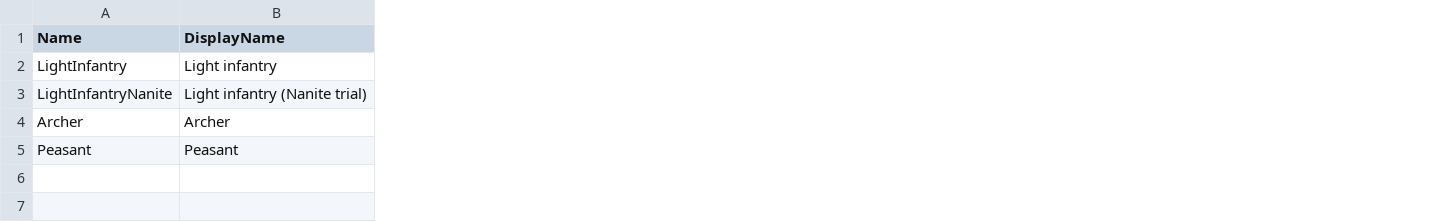
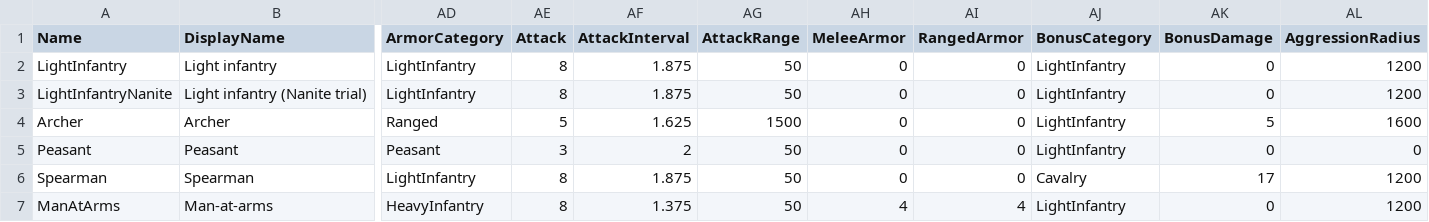
Before and after one commit to esdragor/MyCrusader, a CSV file: Tools/Data/UnitTypes.csv, drawn as a sheet; only a part is shown, gaps mark what is left out; rows hold the shown columns only; the diff names each change by its address in the sheet, - before the commit and + after, or states it on an @@ line.

Commit message:
J7a.1 (data and pure rules of the army): HOLFormationRules - row widths (Peasants: one line up to 5 then ceil(sqrt(2N)); one kind: square ceil(sqrt(N)); several kinds: smallest odd W >= sqrt(N), front rows widened by the remainder), width from the drag, kinds per row by priority (the kind starting in a row in its centre, the ending kind on the wings), places around the middle of the front row, assignment without crossing; the user's 9 drawn scenarios reproduced; combat columns in the unit table (armour category, attack, interval, range, armours, bonus, aggression radius; not read yet), Spearman and ManAtArms rows, Barracks row (military, 3x3 cells, 150 wood, 40 s, produces both, BuildGridSlot 12 = A of the second page); tables remade; tests 69/69 (4 Formation.*, Tables tests extended); plan of J7 reviewed with the user (rank shapes in J7-Q3)

```diff
--- a/Tools/Data/UnitTypes.csv
+++ b/Tools/Data/UnitTypes.csv
+column AD (ArmorCategory), rows 2-5: LightInfantry | LightInfantry | Ranged | Peasant
+column AE (Attack), rows 2-5: 8 | 8 | 5 | 3
+column AF (AttackInterval), rows 2-5: 1.875 | 1.875 | 1.625 | 2
+column AG (AttackRange), rows 2-5: 50 | 50 | 1500 | 50
+column AH (MeleeArmor), rows 2-5: all 0
+column AI (RangedArmor), rows 2-5: all 0
+column AJ (BonusCategory), rows 2-5: all LightInfantry
+column AK (BonusDamage), rows 2-5: 0 | 0 | 5 | 0
+column AL (AggressionRadius), rows 2-5: 1200 | 1200 | 1600 | 0
+row 6: Spearman | Spearman | LightInfantry | 8 | 1.875 | 50 | 0 | 0 | Cavalry | 17 | 1200
+row 7: ManAtArms | Man-at-arms | HeavyInfantry | 8 | 1.375 | 50 | 4 | 4 | LightInfantry | 0 | 1200
```
Also changed, not shown: Tools/Data/BuildingTypes.csv, 11 other files.
